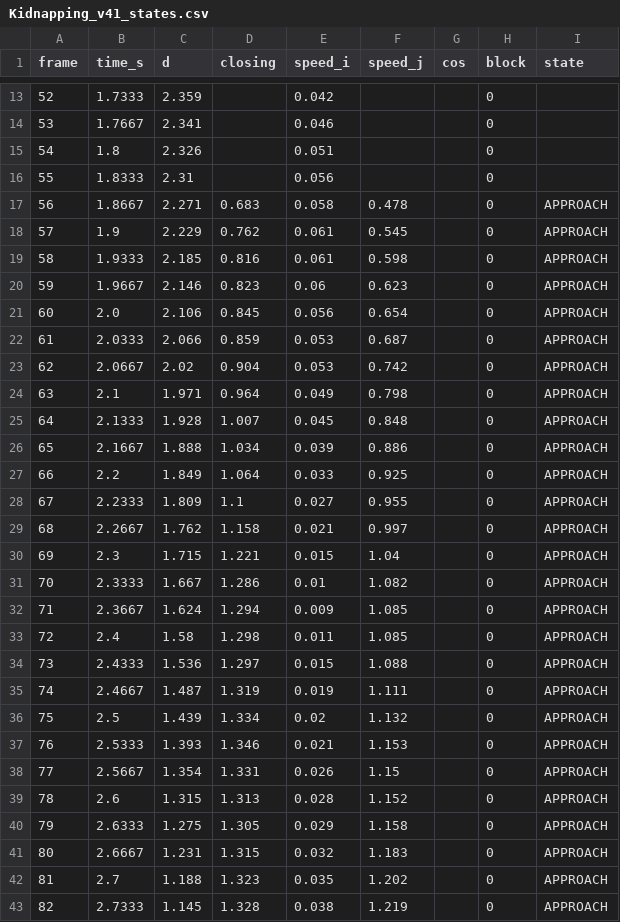
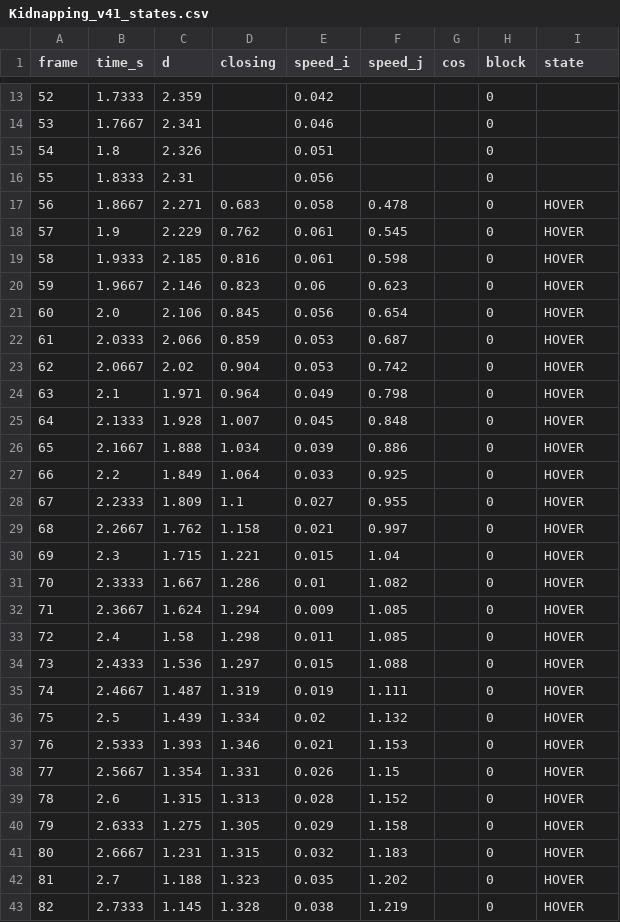
Before and after one commit to KRITHIKSAI16/Violence-Against-Women, a CSV file: data/gate/Kidnapping/Kidnapping_v41_states.csv, drawn as a sheet; only a part is shown, gaps mark what is left out; the diff covers the shown part only.

```diff
--- a/data/gate/Kidnapping/Kidnapping_v41_states.csv
+++ b/data/gate/Kidnapping/Kidnapping_v41_states.csv
@@ -16,28 +16,28 @@ frame,time_s,d,closing,speed_i,speed_j,cos,block,state
 55,1.8333,2.31,,0.056,,,0,
-56,1.8667,2.271,0.683,0.058,0.478,,0,APPROACH
-57,1.9,2.229,0.762,0.061,0.545,,0,APPROACH
-58,1.9333,2.185,0.816,0.061,0.598,,0,APPROACH
-59,1.9667,2.146,0.823,0.06,0.623,,0,APPROACH
-60,2.0,2.106,0.845,0.056,0.654,,0,APPROACH
-61,2.0333,2.066,0.859,0.053,0.687,,0,APPROACH
-62,2.0667,2.02,0.904,0.053,0.742,,0,APPROACH
-63,2.1,1.971,0.964,0.049,0.798,,0,APPROACH
-64,2.1333,1.928,1.007,0.045,0.848,,0,APPROACH
-65,2.1667,1.888,1.034,0.039,0.886,,0,APPROACH
-66,2.2,1.849,1.064,0.033,0.925,,0,APPROACH
-67,2.2333,1.809,1.1,0.027,0.955,,0,APPROACH
-68,2.2667,1.762,1.158,0.021,0.997,,0,APPROACH
-69,2.3,1.715,1.221,0.015,1.04,,0,APPROACH
-70,2.3333,1.667,1.286,0.01,1.082,,0,APPROACH
-71,2.3667,1.624,1.294,0.009,1.085,,0,APPROACH
-72,2.4,1.58,1.298,0.011,1.085,,0,APPROACH
-73,2.4333,1.536,1.297,0.015,1.088,,0,APPROACH
-74,2.4667,1.487,1.319,0.019,1.111,,0,APPROACH
-75,2.5,1.439,1.334,0.02,1.132,,0,APPROACH
-76,2.5333,1.393,1.346,0.021,1.153,,0,APPROACH
-77,2.5667,1.354,1.331,0.026,1.15,,0,APPROACH
-78,2.6,1.315,1.313,0.028,1.152,,0,APPROACH
-79,2.6333,1.275,1.305,0.029,1.158,,0,APPROACH
-80,2.6667,1.231,1.315,0.032,1.183,,0,APPROACH
-81,2.7,1.188,1.323,0.035,1.202,,0,APPROACH
-82,2.7333,1.145,1.328,0.038,1.219,,0,APPROACH
+56,1.8667,2.271,0.683,0.058,0.478,,0,HOVER
+57,1.9,2.229,0.762,0.061,0.545,,0,HOVER
+58,1.9333,2.185,0.816,0.061,0.598,,0,HOVER
+59,1.9667,2.146,0.823,0.06,0.623,,0,HOVER
+60,2.0,2.106,0.845,0.056,0.654,,0,HOVER
+61,2.0333,2.066,0.859,0.053,0.687,,0,HOVER
+62,2.0667,2.02,0.904,0.053,0.742,,0,HOVER
+63,2.1,1.971,0.964,0.049,0.798,,0,HOVER
+64,2.1333,1.928,1.007,0.045,0.848,,0,HOVER
+65,2.1667,1.888,1.034,0.039,0.886,,0,HOVER
+66,2.2,1.849,1.064,0.033,0.925,,0,HOVER
+67,2.2333,1.809,1.1,0.027,0.955,,0,HOVER
+68,2.2667,1.762,1.158,0.021,0.997,,0,HOVER
+69,2.3,1.715,1.221,0.015,1.04,,0,HOVER
+70,2.3333,1.667,1.286,0.01,1.082,,0,HOVER
+71,2.3667,1.624,1.294,0.009,1.085,,0,HOVER
+72,2.4,1.58,1.298,0.011,1.085,,0,HOVER
+73,2.4333,1.536,1.297,0.015,1.088,,0,HOVER
+74,2.4667,1.487,1.319,0.019,1.111,,0,HOVER
+75,2.5,1.439,1.334,0.02,1.132,,0,HOVER
+76,2.5333,1.393,1.346,0.021,1.153,,0,HOVER
+77,2.5667,1.354,1.331,0.026,1.15,,0,HOVER
+78,2.6,1.315,1.313,0.028,1.152,,0,HOVER
+79,2.6333,1.275,1.305,0.029,1.158,,0,HOVER
+80,2.6667,1.231,1.315,0.032,1.183,,0,HOVER
+81,2.7,1.188,1.323,0.035,1.202,,0,HOVER
+82,2.7333,1.145,1.328,0.038,1.219,,0,HOVER
```
Also changed, not shown: 32 edited cells elsewhere in this file, data/gate/Normal/Normal_v6_states.csv, 22 other files.
